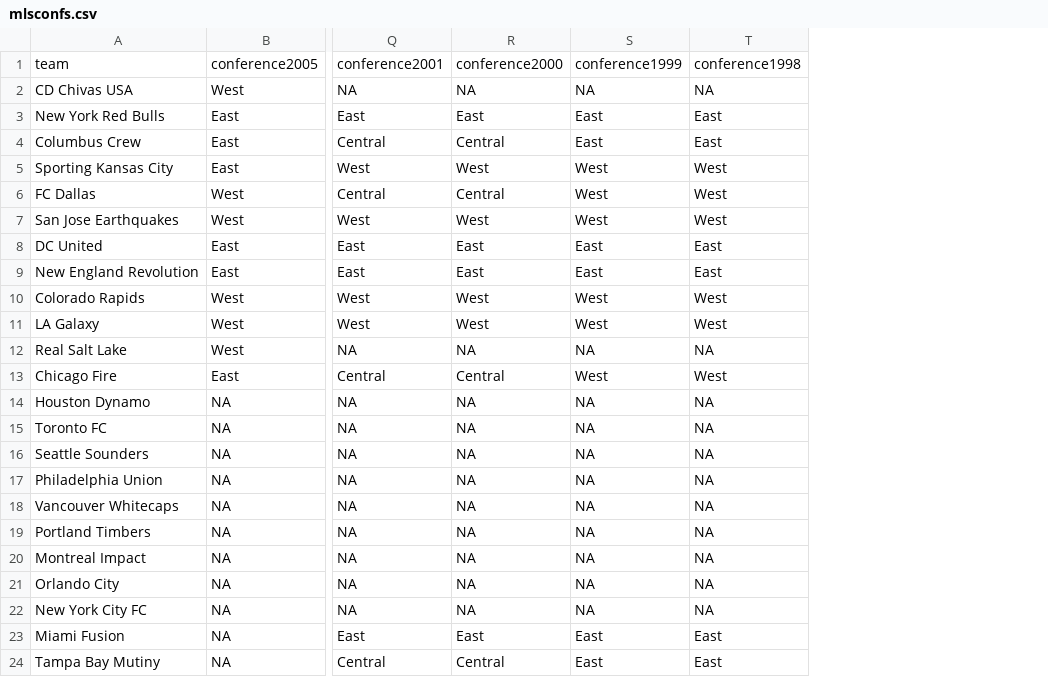
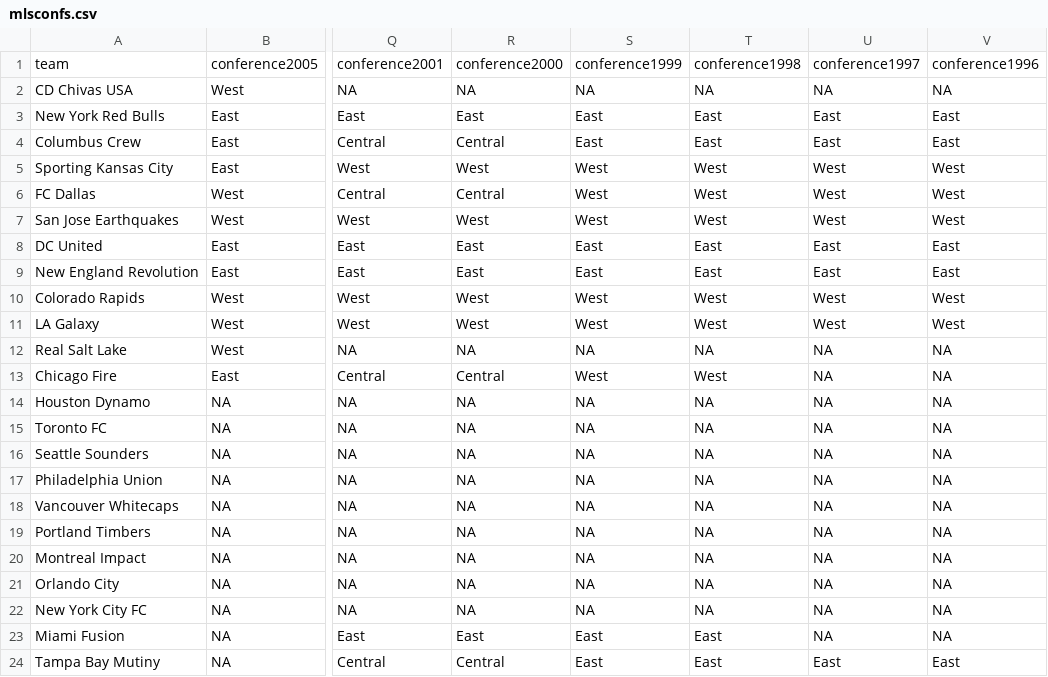
Before and after one commit to jalapic/engsoccerdata, a CSV file: data-raw/mlsconfs.csv, drawn as a sheet; only a part is shown, gaps mark what is left out; the diff names each change by its address in the sheet, - before the commit and + after, or states it on an @@ line.

Commit message:
add mlsconfs.csv

```diff
--- a/data-raw/mlsconfs.csv
+++ b/data-raw/mlsconfs.csv
+column U, rows 1-24: conference1997 | NA | East | East | West | West | West | East | East | West | West | NA | NA | NA | NA | NA | NA | NA | NA | NA | NA | NA | NA | East
+column V, rows 1-24: conference1996 | NA | East | East | West | West | West | East | East | West | West | NA | NA | NA | NA | NA | NA | NA | NA | NA | NA | NA | NA | East
```
